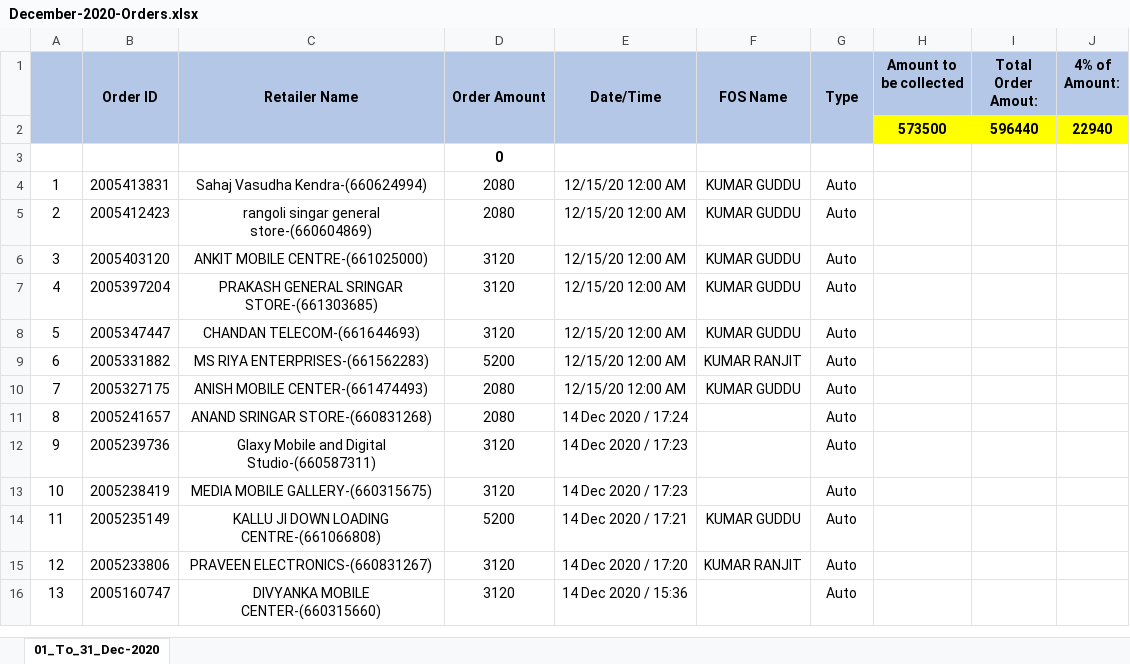
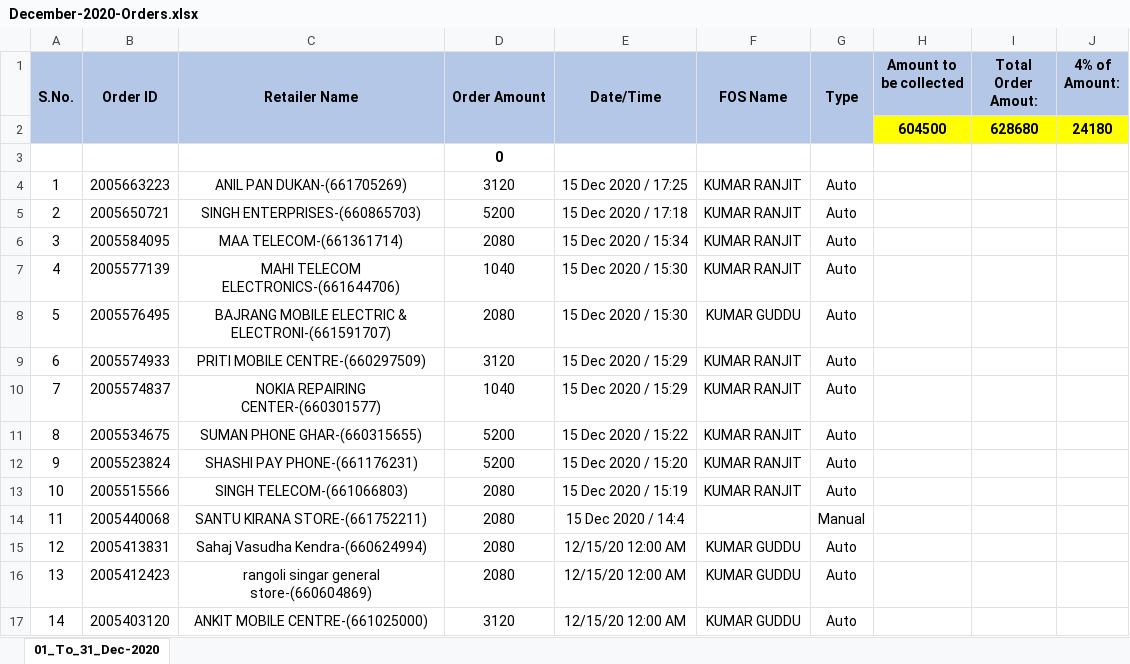
Before and after one commit to PalakEnterprises/DailyReport, an Excel workbook: Daily Orders/December-2020-Orders.xlsx, sheet 01_To_31_Dec-2020, drawn as a sheet; only a part is shown; the shorter side is filled out with more unchanged rows; values as stored, in another font and other column widths than the file's, no borders; charts and pictures not drawn; removed rows and columns are numbered as before the commit, all else as after; the diff names each change by its address in the sheet, - before the commit and + after, or states it on an @@ line.

Commit message:
data updated till 15 Dec 11PM

```diff
--- a/Daily Orders/December-2020-Orders.xlsx (sheet 01_To_31_Dec-2020)
+++ b/Daily Orders/December-2020-Orders.xlsx (sheet 01_To_31_Dec-2020)
@@ column A (S.No.) renumbered from row 1 down @@
-row 2:  |  |  |  |  |  |  | 573500 | 596440 | 22940
+row 2:  |  |  |  |  |  |  | 604500 | 628680 | 24180
+row 4: 1 | 2005663223 | ANIL PAN DUKAN-(661705269) | 3120 | 15 Dec 2020 / 17:25 | KUMAR RANJIT | Auto
+row 5: 2 | 2005650721 | SINGH ENTERPRISES-(660865703) | 5200 | 15 Dec 2020 / 17:18 | KUMAR RANJIT | Auto
+row 6: 3 | 2005584095 | MAA TELECOM-(661361714) | 2080 | 15 Dec 2020 / 15:34 | KUMAR RANJIT | Auto
+row 7: 4 | 2005577139 | MAHI TELECOM ELECTRONICS-(661644706) | 1040 | 15 Dec 2020 / 15:30 | KUMAR RANJIT | Auto
+row 8: 5 | 2005576495 | BAJRANG MOBILE ELECTRIC & ELECTRONI-(661591707) | 2080 | 15 Dec 2020 / 15:30 | KUMAR GUDDU | Auto
+row 9: 6 | 2005574933 | PRITI MOBILE CENTRE-(660297509) | 3120 | 15 Dec 2020 / 15:29 | KUMAR RANJIT | Auto
+row 10: 7 | 2005574837 | NOKIA REPAIRING CENTER-(660301577) | 1040 | 15 Dec 2020 / 15:29 | KUMAR RANJIT | Auto
+row 11: 8 | 2005534675 | SUMAN PHONE GHAR-(660315655) | 5200 | 15 Dec 2020 / 15:22 | KUMAR RANJIT | Auto
+row 12: 9 | 2005523824 | SHASHI PAY PHONE-(661176231) | 5200 | 15 Dec 2020 / 15:20 | KUMAR RANJIT | Auto
+row 13: 10 | 2005515566 | SINGH TELECOM-(661066803) | 2080 | 15 Dec 2020 / 15:19 | KUMAR RANJIT | Auto
+row 14: 11 | 2005440068 | SANTU KIRANA STORE-(661752211) | 2080 | 15 Dec 2020 / 14:4 |  | Manual
```
Also changed, not shown: charts or pictures, Daily Collection/December-2020-Collection.xlsx, Daily Orders/December-2020-RetailerWiseOrder.xlsx, 1 other file.
